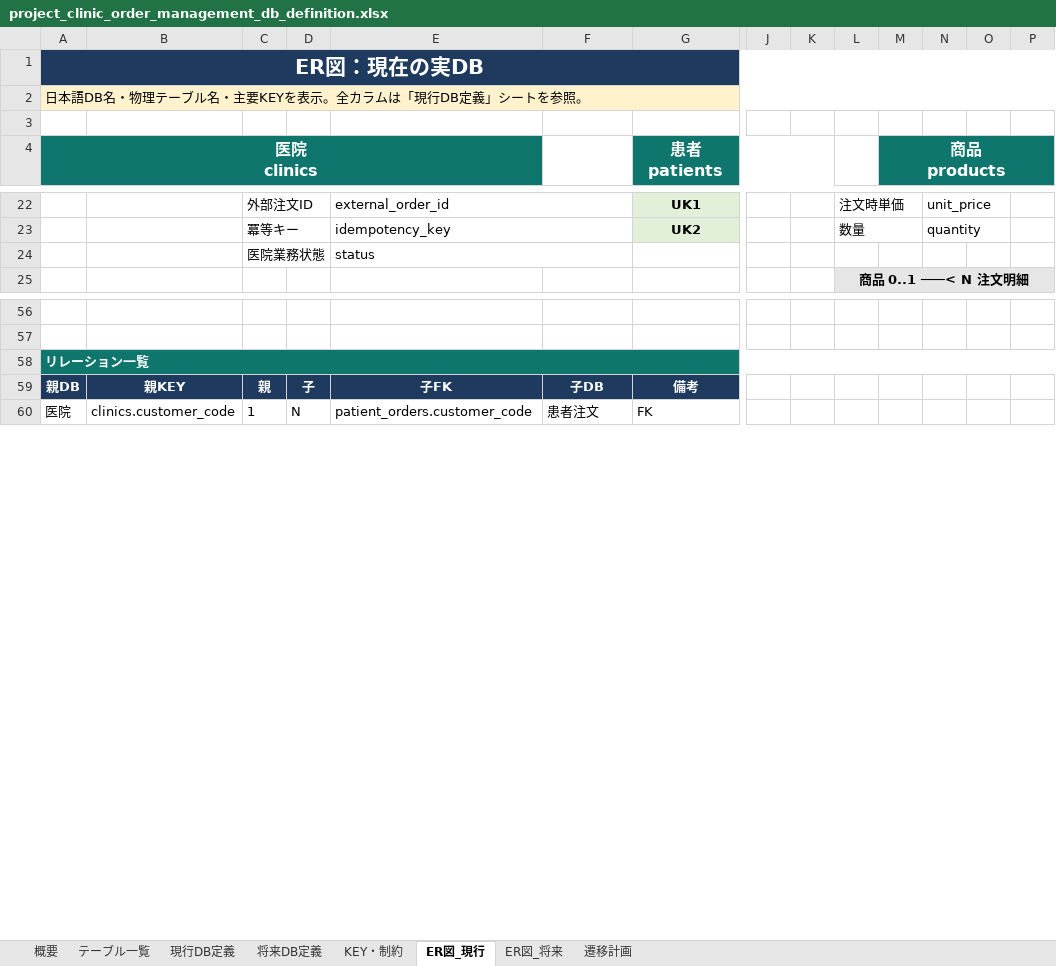
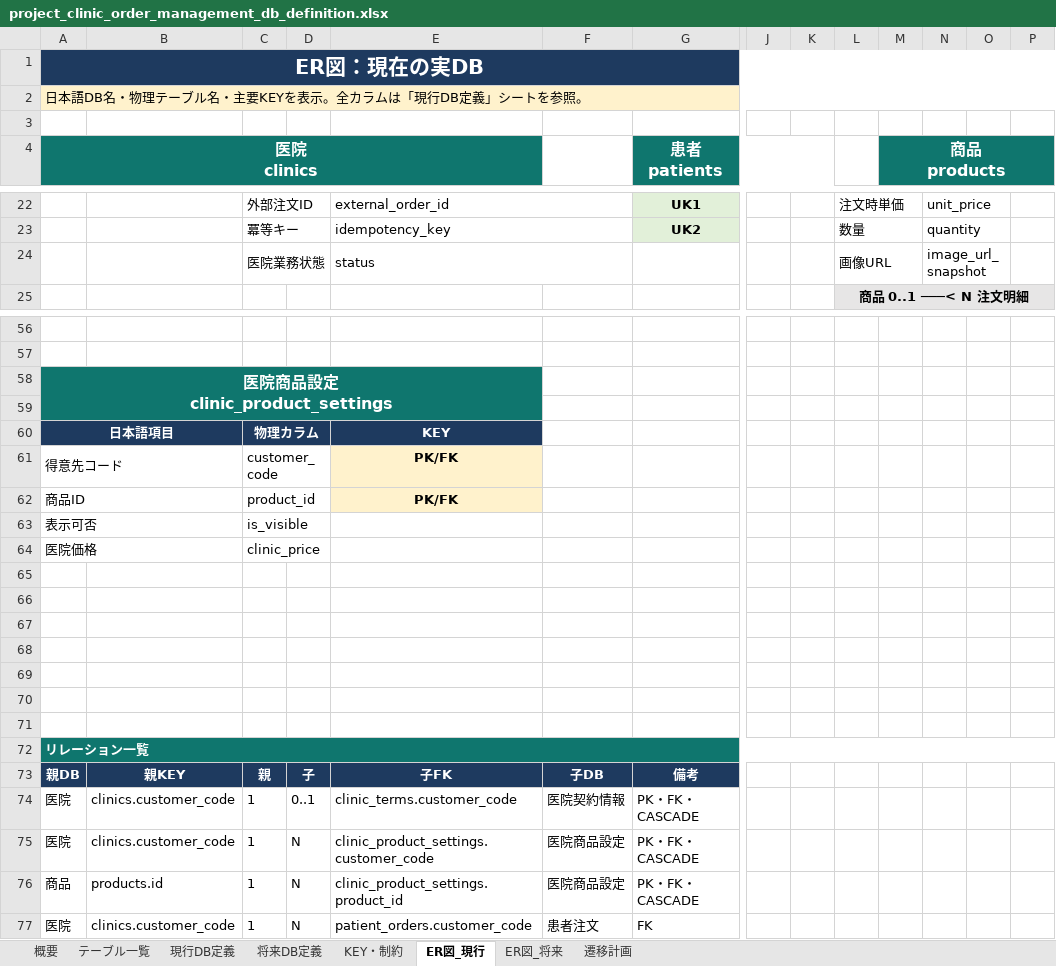
Before and after one commit to masashi-sketch/dental-portal, an Excel workbook: project_clinic_order_management_db_definition.xlsx, sheet ER図_現行, drawn as a sheet; only a part is shown, gaps mark what is left out; values as stored, in another font and other column widths than the file's, no borders; rows hold the shown columns only; ↵ is a line break in a cell; the diff covers the shown part only; the diff names each change by its address in the sheet, - before the commit and + after, or states it on an @@ line.

Commit message:
feat: add clinic-specific product pricing

```diff
--- a/project_clinic_order_management_db_definition.xlsx (sheet ER図_現行)
+++ b/project_clinic_order_management_db_definition.xlsx (sheet ER図_現行)
-L24: (empty)
+L24: 画像URL
+L24:M24 merged
-N24: (empty)
+N24: image_url_snapshot
+N24:O24 merged
+row 58: 医院商品設定 ↵ clinic_product_settings
+row 59: (empty)
+row 60: 日本語項目 |  | 物理カラム |  | KEY
+row 61: 得意先コード |  | customer_code |  | PK/FK
+row 62: 商品ID |  | product_id |  | PK/FK
+row 63: 表示可否 |  | is_visible
+row 64: 医院価格 |  | clinic_price
+row 65: (empty)
+row 66: (empty)
+row 67: (empty)
+row 68: (empty)
+row 69: (empty)
+row 70: (empty)
+row 71: (empty)
+row 74: 医院 | clinics.customer_code | 1 | 0..1 | clinic_terms.customer_code | 医院契約情報 | PK・FK・CASCADE
+row 75: 医院 | clinics.customer_code | 1 | N | clinic_product_settings.customer_code | 医院商品設定 | PK・FK・CASCADE
+row 76: 商品 | products.id | 1 | N | clinic_product_settings.product_id | 医院商品設定 | PK・FK・CASCADE
```
Also changed, not shown: 10 edited cells, cell formats and merged cells elsewhere in this sheet, sheet 現行DB定義, sheet KEY・制約, sheet テーブル一覧, sheet 遷移計画, 37 other files.
